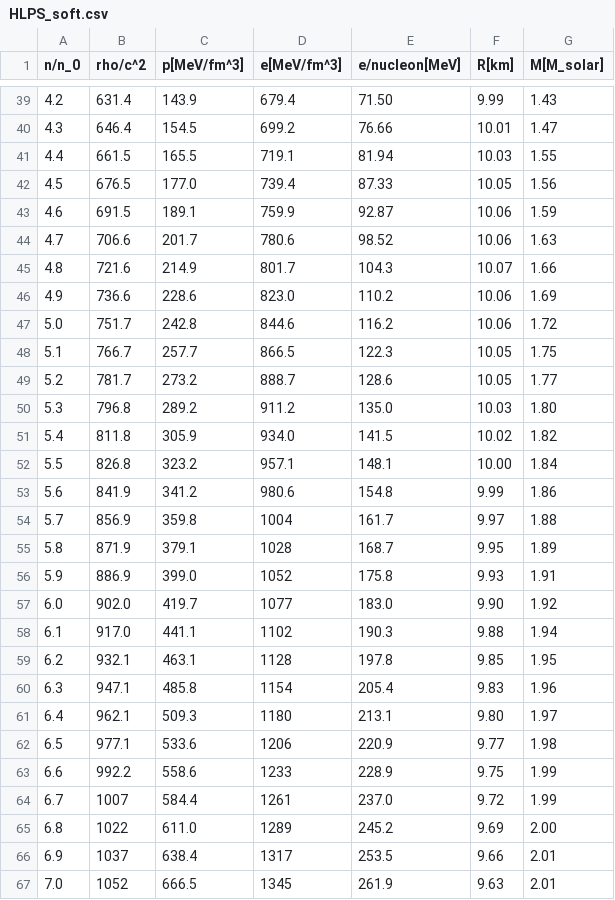
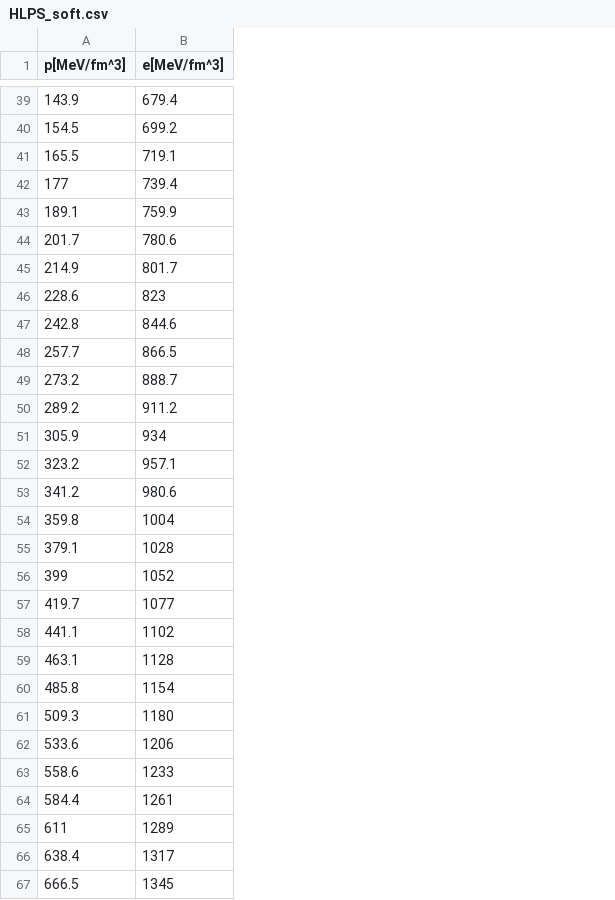
Before and after one commit to laffytaffyz/neutron-star-eos-research-project, a CSV file: data/HLPS_soft.csv, drawn as a sheet; only a part is shown, gaps mark what is left out; removed rows and columns are numbered as before the commit, all else as after; the diff covers the shown part only; the diff names each change by its address in the sheet, - before the commit and + after, or states it on an @@ line.

```diff
--- a/data/HLPS_soft.csv
+++ b/data/HLPS_soft.csv
-column A (n/n_0), rows 39-67: 4.2 | 4.3 | 4.4 | 4.5 | 4.6 | 4.7 | 4.8 | 4.9 | 5.0 | 5.1 | 5.2 | 5.3 | 5.4 | 5.5 | 5.6 | 5.7 | 5.8 | 5.9 | 6.0 | 6.1 | 6.2 | 6.3 | 6.4 | 6.5 | 6.6 | 6.7 | 6.8 | 6.9 | 7.0
-column B (rho/c^2), rows 39-67: 631.4 | 646.4 | 661.5 | 676.5 | 691.5 | 706.6 | 721.6 | 736.6 | 751.7 | 766.7 | 781.7 | 796.8 | 811.8 | 826.8 | 841.9 | 856.9 | 871.9 | 886.9 | 902.0 | 917.0 | 932.1 | 947.1 | 962.1 | 977.1 | 992.2 | 1007 | 1022 | 1037 | 1052
-column E (e/nucleon[MeV]), rows 39-67: 71.50 | 76.66 | 81.94 | 87.33 | 92.87 | 98.52 | 104.3 | 110.2 | 116.2 | 122.3 | 128.6 | 135.0 | 141.5 | 148.1 | 154.8 | 161.7 | 168.7 | 175.8 | 183.0 | 190.3 | 197.8 | 205.4 | 213.1 | 220.9 | 228.9 | 237.0 | 245.2 | 253.5 | 261.9
-column F (R[km]), rows 39-67: 9.99 | 10.01 | 10.03 | 10.05 | 10.06 | 10.06 | 10.07 | 10.06 | 10.06 | 10.05 | 10.05 | 10.03 | 10.02 | 10.00 | 9.99 | 9.97 | 9.95 | 9.93 | 9.90 | 9.88 | 9.85 | 9.83 | 9.80 | 9.77 | 9.75 | 9.72 | 9.69 | 9.66 | 9.63
-column G (M[M_solar]), rows 39-67: 1.43 | 1.47 | 1.55 | 1.56 | 1.59 | 1.63 | 1.66 | 1.69 | 1.72 | 1.75 | 1.77 | 1.80 | 1.82 | 1.84 | 1.86 | 1.88 | 1.89 | 1.91 | 1.92 | 1.94 | 1.95 | 1.96 | 1.97 | 1.98 | 1.99 | 1.99 | 2.00 | 2.01 | 2.01
-A42 (p[MeV/fm^3]): 177.0
+A42 (p[MeV/fm^3]): 177
-B46 (e[MeV/fm^3]): 823.0
+B46 (e[MeV/fm^3]): 823
-B51 (e[MeV/fm^3]): 934.0
+B51 (e[MeV/fm^3]): 934
-A56 (p[MeV/fm^3]): 399.0
+A56 (p[MeV/fm^3]): 399
-A65 (p[MeV/fm^3]): 611.0
+A65 (p[MeV/fm^3]): 611
```
Also changed, not shown: 1 added row, 1 removed row and 9 edited cells elsewhere in this file, data/HLPS_intermed.csv, data/HLPS_stiff.csv, 1 other file.
